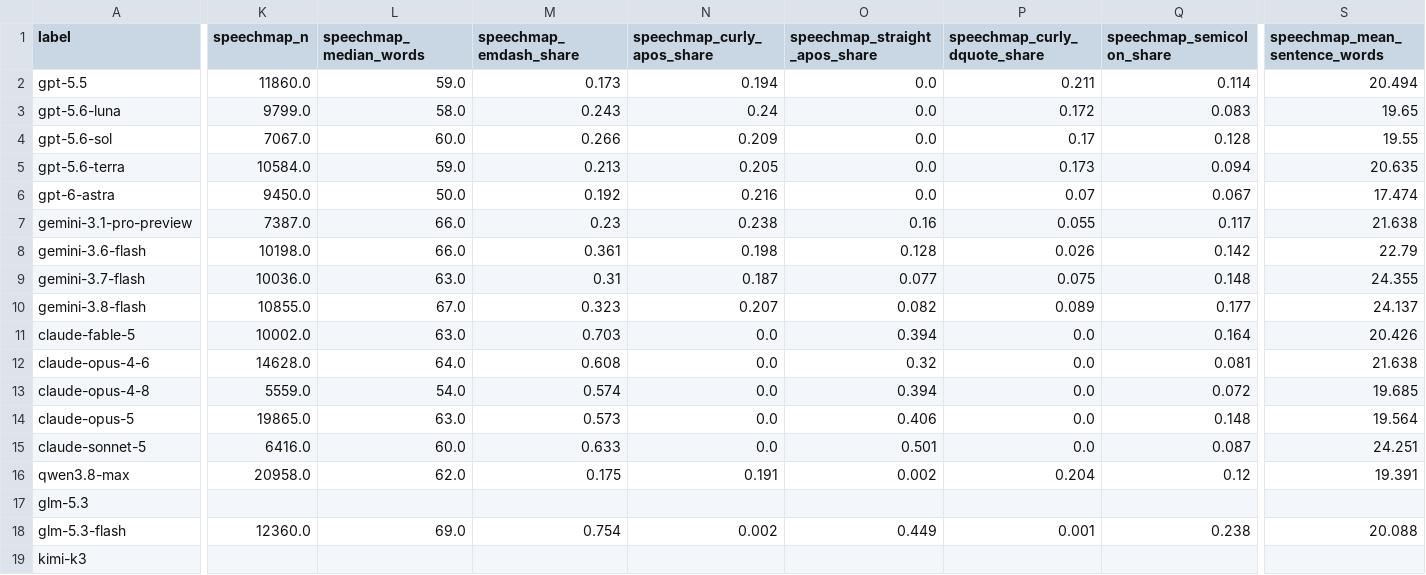
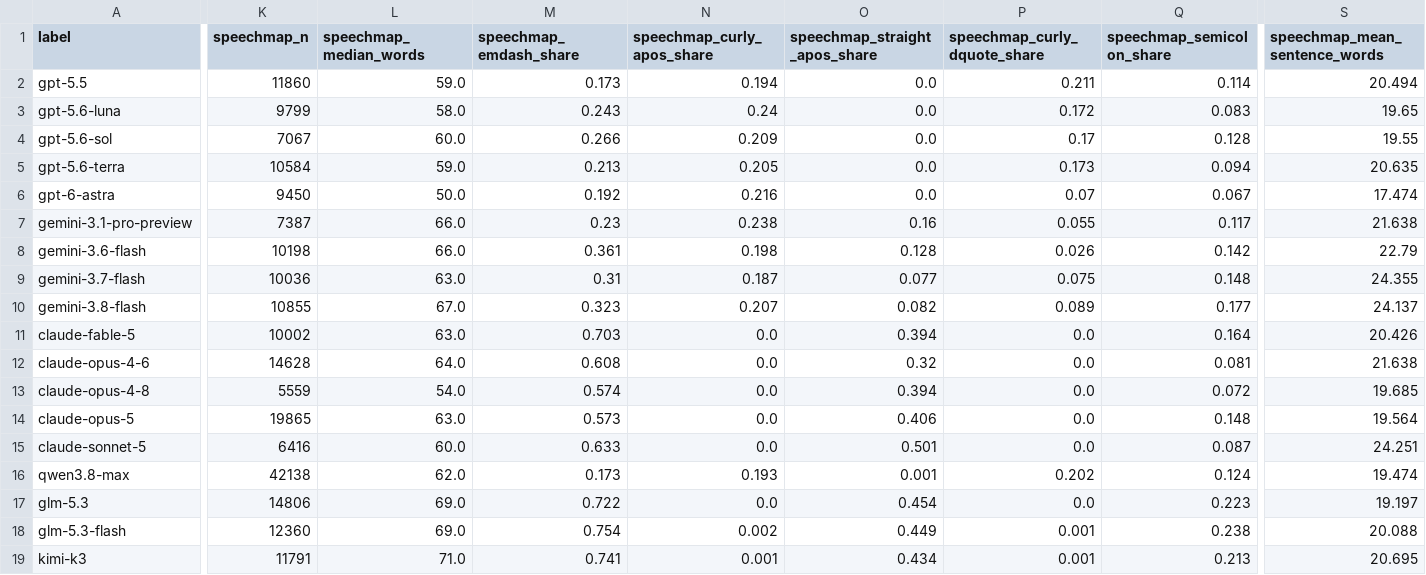
Before and after one commit to md-muqtadir-fuad/name-that-llm, a CSV file: experiments/speechmap/out/style_vs_train.csv, drawn as a sheet; only a part is shown, gaps mark what is left out; the diff covers the shown part only; the diff names each change by its address in the sheet, - before the commit and + after, or states it on an @@ line.

```diff
--- a/experiments/speechmap/out/style_vs_train.csv
+++ b/experiments/speechmap/out/style_vs_train.csv
-K2 (speechmap_n): 11860.0
+K2 (speechmap_n): 11860
-K3 (speechmap_n): 9799.0
+K3 (speechmap_n): 9799
-K4 (speechmap_n): 7067.0
+K4 (speechmap_n): 7067
-K5 (speechmap_n): 10584.0
+K5 (speechmap_n): 10584
-K6 (speechmap_n): 9450.0
+K6 (speechmap_n): 9450
-K7 (speechmap_n): 7387.0
+K7 (speechmap_n): 7387
-K8 (speechmap_n): 10198.0
+K8 (speechmap_n): 10198
-K9 (speechmap_n): 10036.0
+K9 (speechmap_n): 10036
-K10 (speechmap_n): 10855.0
+K10 (speechmap_n): 10855
-K11 (speechmap_n): 10002.0
+K11 (speechmap_n): 10002
-K12 (speechmap_n): 14628.0
+K12 (speechmap_n): 14628
-K13 (speechmap_n): 5559.0
+K13 (speechmap_n): 5559
-K14 (speechmap_n): 19865.0
+K14 (speechmap_n): 19865
-K15 (speechmap_n): 6416.0
+K15 (speechmap_n): 6416
-K16 (speechmap_n): 20958.0
+K16 (speechmap_n): 42138
-M16 (speechmap_emdash_share): 0.175
+M16 (speechmap_emdash_share): 0.173
-N16 (speechmap_curly_apos_share): 0.191
+N16 (speechmap_curly_apos_share): 0.193
-O16 (speechmap_straight_apos_share): 0.002
+O16 (speechmap_straight_apos_share): 0.001
-P16 (speechmap_curly_dquote_share): 0.204
+P16 (speechmap_curly_dquote_share): 0.202
-Q16 (speechmap_semicolon_share): 0.12
+Q16 (speechmap_semicolon_share): 0.124
-S16 (speechmap_mean_sentence_words): 19.391
+S16 (speechmap_mean_sentence_words): 19.474
-K17 (speechmap_n): (empty)
+K17 (speechmap_n): 14806
-L17 (speechmap_median_words): (empty)
+L17 (speechmap_median_words): 69.0
-M17 (speechmap_emdash_share): (empty)
+M17 (speechmap_emdash_share): 0.722
-N17 (speechmap_curly_apos_share): (empty)
+N17 (speechmap_curly_apos_share): 0.0
-O17 (speechmap_straight_apos_share): (empty)
+O17 (speechmap_straight_apos_share): 0.454
-P17 (speechmap_curly_dquote_share): (empty)
+P17 (speechmap_curly_dquote_share): 0.0
-Q17 (speechmap_semicolon_share): (empty)
+Q17 (speechmap_semicolon_share): 0.223
-S17 (speechmap_mean_sentence_words): (empty)
+S17 (speechmap_mean_sentence_words): 19.197
-K18 (speechmap_n): 12360.0
+K18 (speechmap_n): 12360
-K19 (speechmap_n): (empty)
+K19 (speechmap_n): 11791
-L19 (speechmap_median_words): (empty)
+L19 (speechmap_median_words): 71.0
-M19 (speechmap_emdash_share): (empty)
+M19 (speechmap_emdash_share): 0.741
-N19 (speechmap_curly_apos_share): (empty)
+N19 (speechmap_curly_apos_share): 0.001
-O19 (speechmap_straight_apos_share): (empty)
+O19 (speechmap_straight_apos_share): 0.434
-P19 (speechmap_curly_dquote_share): (empty)
+P19 (speechmap_curly_dquote_share): 0.001
-Q19 (speechmap_semicolon_share): (empty)
+Q19 (speechmap_semicolon_share): 0.213
-S19 (speechmap_mean_sentence_words): (empty)
+S19 (speechmap_mean_sentence_words): 20.695
```
Also changed, not shown: 2 edited cells elsewhere in this file, experiments/speechmap/out/summary_by_model.csv, paper/data_log.csv, 5 other files.
